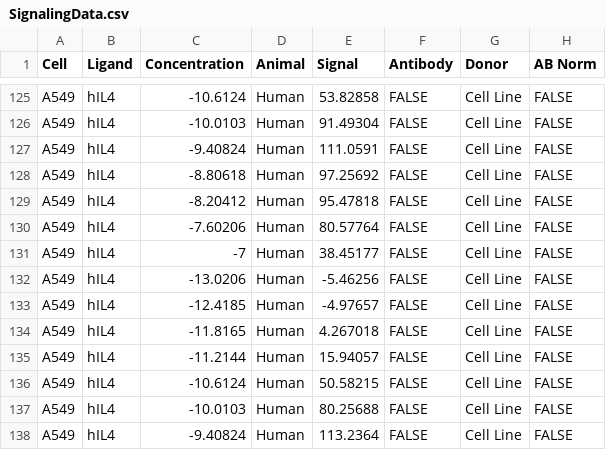
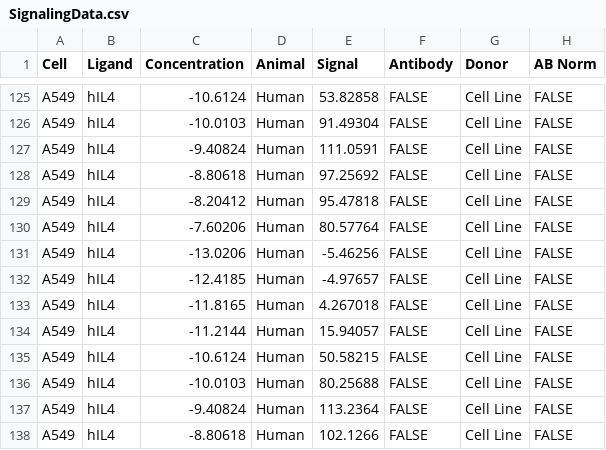
Before and after one commit to meyer-lab/IL4-model, a CSV file: src/data/SignalingData.csv, drawn as a sheet; only a part is shown, gaps mark what is left out; the shorter side is filled out with more unchanged rows.

```diff
--- a/src/data/SignalingData.csv
+++ b/src/data/SignalingData.csv
@@ -130,3 +130,2 @@ A549,hIL4,-8.20412,Human,95.47818,FALSE,Cell Line,FALSE
 A549,hIL4,-7.60206,Human,80.57764,FALSE,Cell Line,FALSE
-A549,hIL4,-7,Human,38.45177,FALSE,Cell Line,FALSE
 A549,hIL4,-13.0206,Human,-5.46256,FALSE,Cell Line,FALSE
```
Also changed, not shown: src/data/CurrentFit.csv, src/data/CurrentFitSeq.csv, 6 other files.
